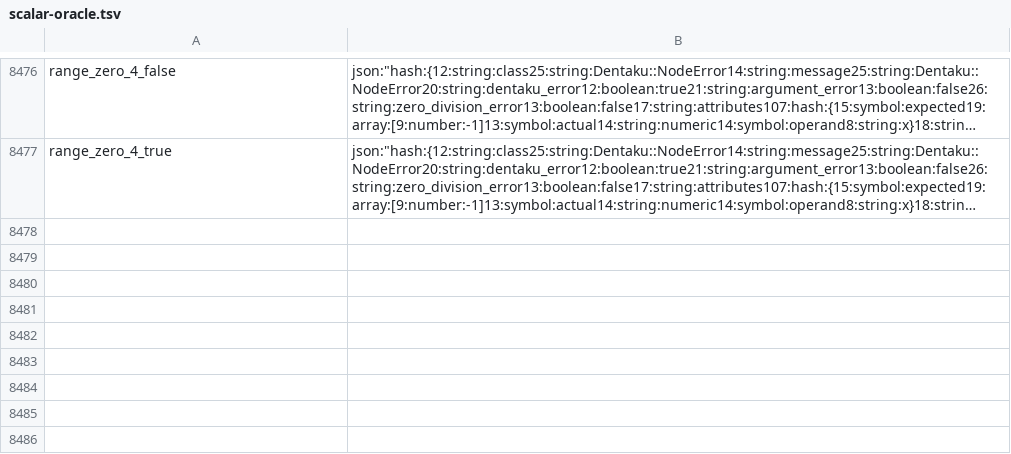
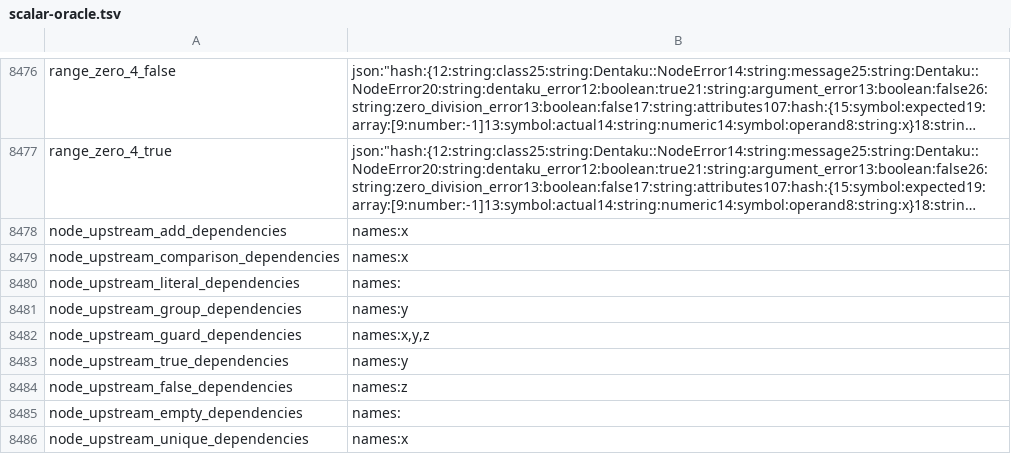
Before and after one commit to Spaceghost/formula.bend, a TSV file: compat/scalar-oracle.tsv, drawn as a sheet; only a part is shown, gaps mark what is left out; long unchanged cells end in …; the diff names each change by its address in the sheet, - before the commit and + after, or states it on an @@ line.

Commit message:
Port AST Node dependency scenarios and record 8486-case integrated verification

```diff
--- a/compat/scalar-oracle.tsv
+++ b/compat/scalar-oracle.tsv
+row 8478: node_upstream_add_dependencies | names:x
+row 8479: node_upstream_comparison_dependencies | names:x
+row 8480: node_upstream_literal_dependencies | names:
+row 8481: node_upstream_group_dependencies | names:y
+row 8482: node_upstream_guard_dependencies | names:x,y,z
+row 8483: node_upstream_true_dependencies | names:y
+row 8484: node_upstream_false_dependencies | names:z
+row 8485: node_upstream_empty_dependencies | names:
+row 8486: node_upstream_unique_dependencies | names:x
```
Also changed, not shown: compat/upstream-inventory.tsv, 6 other files.
